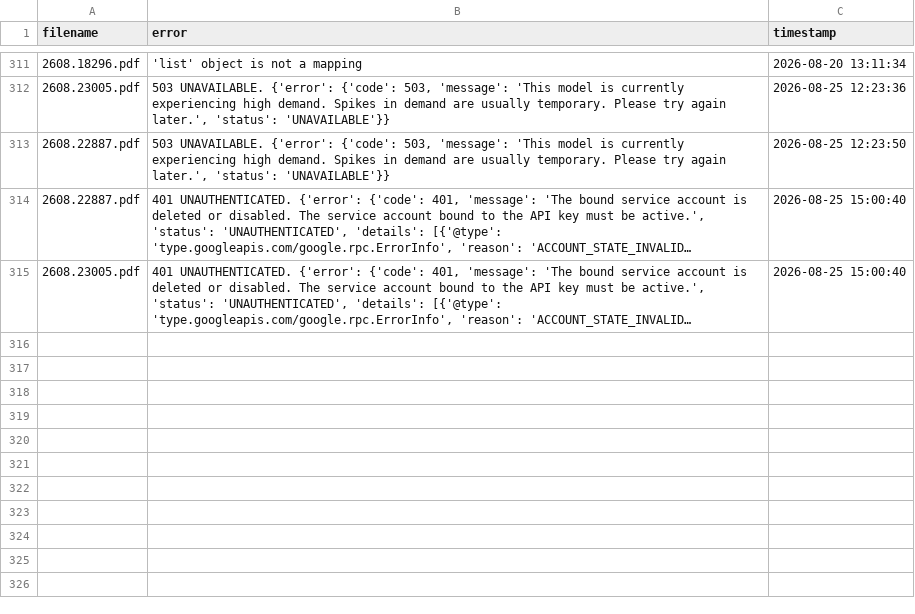
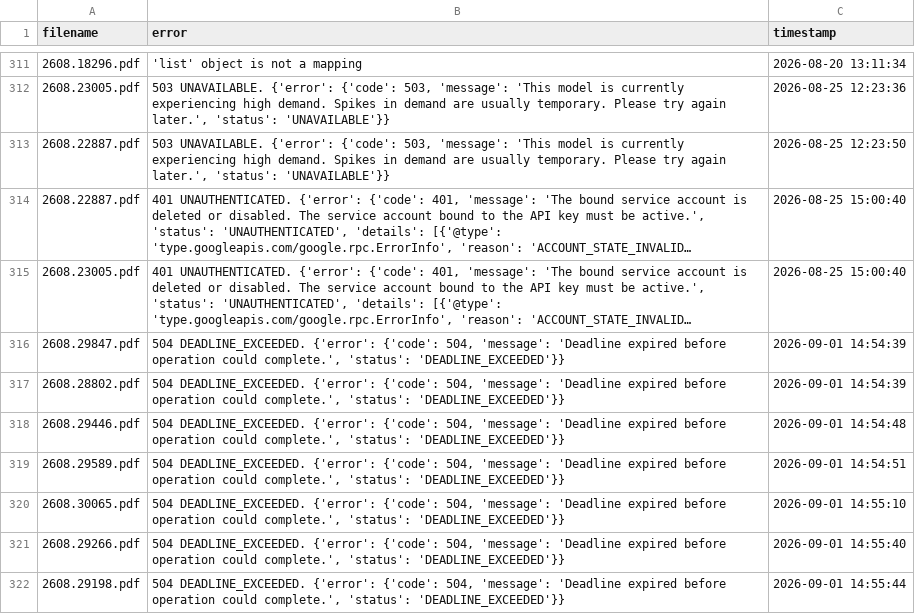
Before and after one commit to walterreade/arxiv_benchmark_papers, a CSV file: utility_files/2nd_pass_failures.csv, drawn as a sheet; only a part is shown, gaps mark what is left out; long unchanged cells end in …; the diff names each change by its address in the sheet, - before the commit and + after, or states it on an @@ line.

```diff
--- a/utility_files/2nd_pass_failures.csv
+++ b/utility_files/2nd_pass_failures.csv
+row 316: 2608.29847.pdf | 504 DEADLINE_EXCEEDED. {'error': {'code': 504, 'message': 'Deadline expired before operation could complete.', 'status': 'DEADLINE_EXCEEDED'}} | 2026-09-01 14:54:39
+row 317: 2608.28802.pdf | 504 DEADLINE_EXCEEDED. {'error': {'code': 504, 'message': 'Deadline expired before operation could complete.', 'status': 'DEADLINE_EXCEEDED'}} | 2026-09-01 14:54:39
+row 318: 2608.29446.pdf | 504 DEADLINE_EXCEEDED. {'error': {'code': 504, 'message': 'Deadline expired before operation could complete.', 'status': 'DEADLINE_EXCEEDED'}} | 2026-09-01 14:54:48
+row 319: 2608.29589.pdf | 504 DEADLINE_EXCEEDED. {'error': {'code': 504, 'message': 'Deadline expired before operation could complete.', 'status': 'DEADLINE_EXCEEDED'}} | 2026-09-01 14:54:51
+row 320: 2608.30065.pdf | 504 DEADLINE_EXCEEDED. {'error': {'code': 504, 'message': 'Deadline expired before operation could complete.', 'status': 'DEADLINE_EXCEEDED'}} | 2026-09-01 14:55:10
+row 321: 2608.29266.pdf | 504 DEADLINE_EXCEEDED. {'error': {'code': 504, 'message': 'Deadline expired before operation could complete.', 'status': 'DEADLINE_EXCEEDED'}} | 2026-09-01 14:55:40
+row 322: 2608.29198.pdf | 504 DEADLINE_EXCEEDED. {'error': {'code': 504, 'message': 'Deadline expired before operation could complete.', 'status': 'DEADLINE_EXCEEDED'}} | 2026-09-01 14:55:44
```
Also changed, not shown: utility_files/1st_pass_failures.csv, 49 other files.
